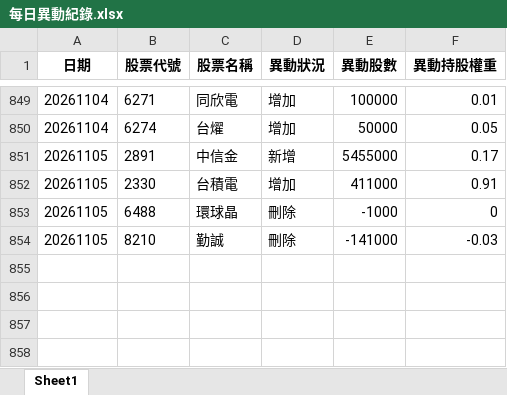
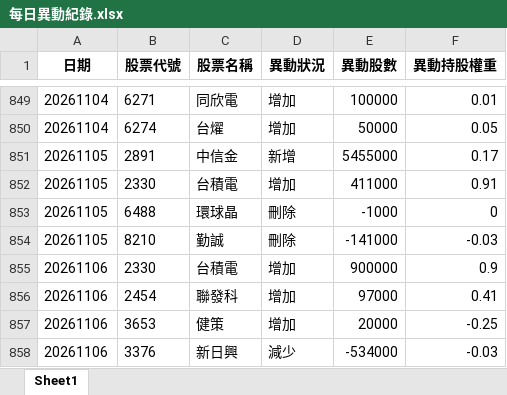
Before and after one commit to moneyorz/00981a-tracker, an Excel workbook: 每日異動紀錄.xlsx, sheet Sheet1, drawn as a sheet; only a part is shown, gaps mark what is left out; values as stored, in another font and other column widths than the file's, no borders; the diff names each change by its address in the sheet, - before the commit and + after, or states it on an @@ line.

```diff
--- a/每日異動紀錄.xlsx (sheet Sheet1)
+++ b/每日異動紀錄.xlsx (sheet Sheet1)
+row 855: 20261106 | 2330 | 台積電 | 增加 | 900000 | 0.9
+row 856: 20261106 | 2454 | 聯發科 | 增加 | 97000 | 0.41
+row 857: 20261106 | 3653 | 健策 | 增加 | 20000 | -0.25
+row 858: 20261106 | 3376 | 新日興 | 減少 | -534000 | -0.03
```
Also changed, not shown: 1 other file.
